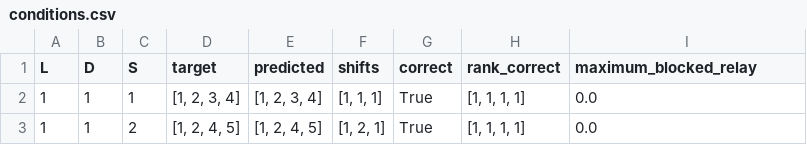
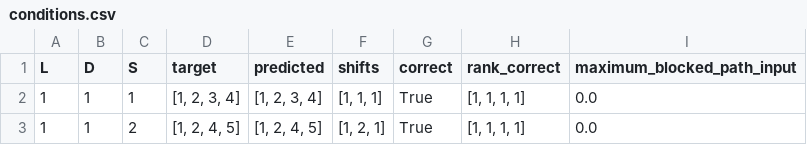
Before and after one commit to Totheinfinity66y/LDS-EImodel, a CSV file: lds_decompressor/artifacts/conditions.csv, drawn as a sheet; only a part is shown.

Commit message:
refactor: reduce relay memory to six observable rates
Aggregate four gated inputs into six position effects after rectification.
Preserve downstream dynamics with common tau and fixed output projections.
Update 29-variable records and plots; verify against four-path references.

```diff
--- a/lds_decompressor/artifacts/conditions.csv
+++ b/lds_decompressor/artifacts/conditions.csv
@@ -1,2 +1,2 @@
-L,D,S,target,predicted,shifts,correct,rank_correct,maximum_blocked_relay
+L,D,S,target,predicted,shifts,correct,rank_correct,maximum_blocked_path_input
 1,1,1,"[1, 2, 3, 4]","[1, 2, 3, 4]","[1, 1, 1]",True,"[1, 1, 1, 1]",0.0
```
Also changed, not shown: 25 other files.
